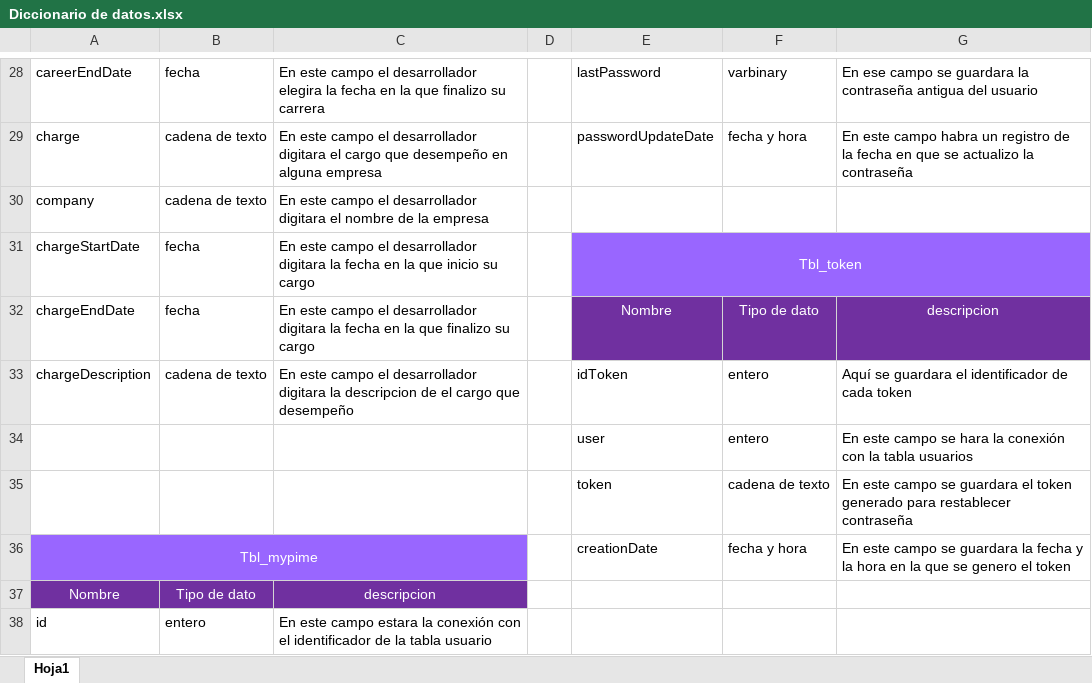
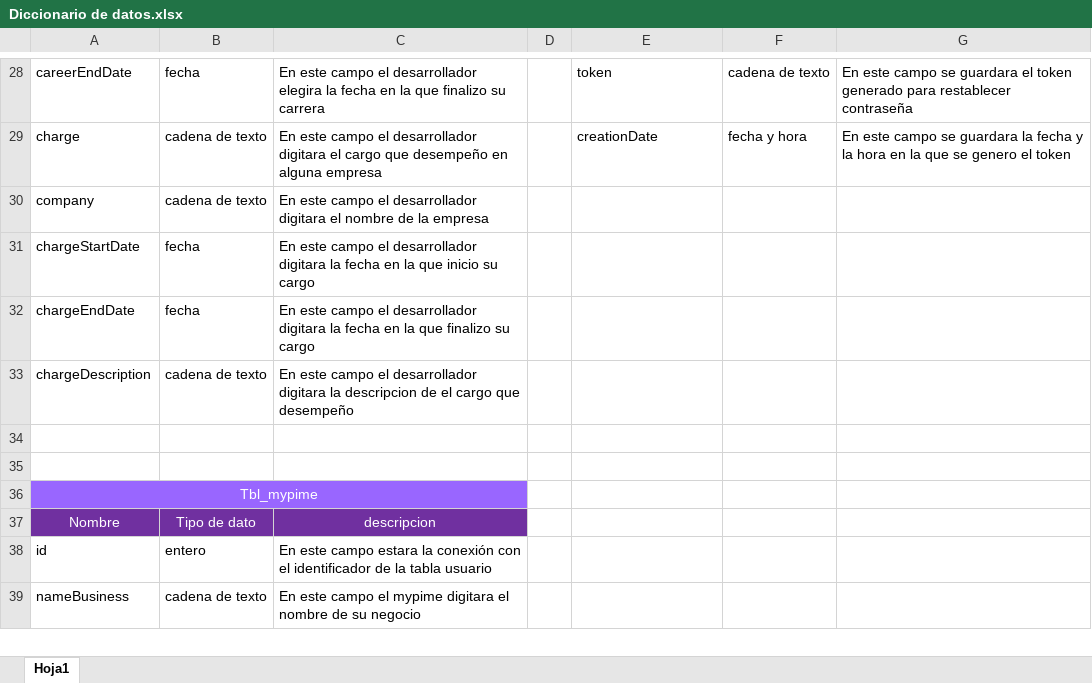
Before and after one commit to Sebas723/Emprendev-SB, an Excel workbook: Documentation/Diccionario de datos.xlsx, sheet Hoja1, drawn as a sheet; only a part is shown, gaps mark what is left out; the shorter side is filled out with more unchanged rows; values as stored, in another font and other column widths than the file's, no borders; removed rows and columns are numbered as before the commit, all else as after; the diff covers the shown part only; the diff names each change by its address in the sheet, - before the commit and + after, or states it on an @@ line.

Commit message:
Manual Tecnico 100%, Ficha de Proyecto 90%, Manual de usuario 90% y la demas documentacion 100%

```diff
--- a/Documentation/Diccionario de datos.xlsx (sheet Hoja1)
+++ b/Documentation/Diccionario de datos.xlsx (sheet Hoja1)
-E28: lastPassword
+E28: token
-F28: varbinary
+F28: cadena de texto
-G28: En ese campo se guardara la contraseña antigua del usuario
+G28: En este campo se guardara el token generado para restablecer contraseña
-E29: passwordUpdateDate
+E29: creationDate
-G29: …este campo habra un registro de la fecha en que se actualizo la contraseña
+G29: …este campo se guardara la fecha y la hora en la que se genero el token
-E31: Tbl_token
+E31: (empty)
-E31:G31 fill: #9966FF
+E31:G31 fill: none
-E31:G31 merged
-E32: Nombre
+E32: (empty)
-E32:G32 fill: #7030A0
+E32:G32 fill: none
-F32: Tipo de dato
+F32: (empty)
-G32: descripcion
+G32: (empty)
-E33: idToken
+E33: (empty)
-F33: entero
+F33: (empty)
-G33: Aquí se guardara el identificador de cada token
+G33: (empty)
-row 34:  |  |  |  | user | entero | En este campo se hara la conexión con la tabla usuarios
+row 34: (empty)
-row 35:  |  |  |  | token | cadena de texto | En este campo se guardara el token generado para restablecer contraseña
+row 35: (empty)
-row 36: Tbl_mypime |  |  |  | creationDate | fecha y hora | En este campo se guardara la fecha y la hora en la que se genero el token
+row 36: Tbl_mypime
```
Also changed, not shown: 3 added rows, 3 removed rows, 43 edited cells, cell formats and merged cells elsewhere in this sheet, 9 other files.
